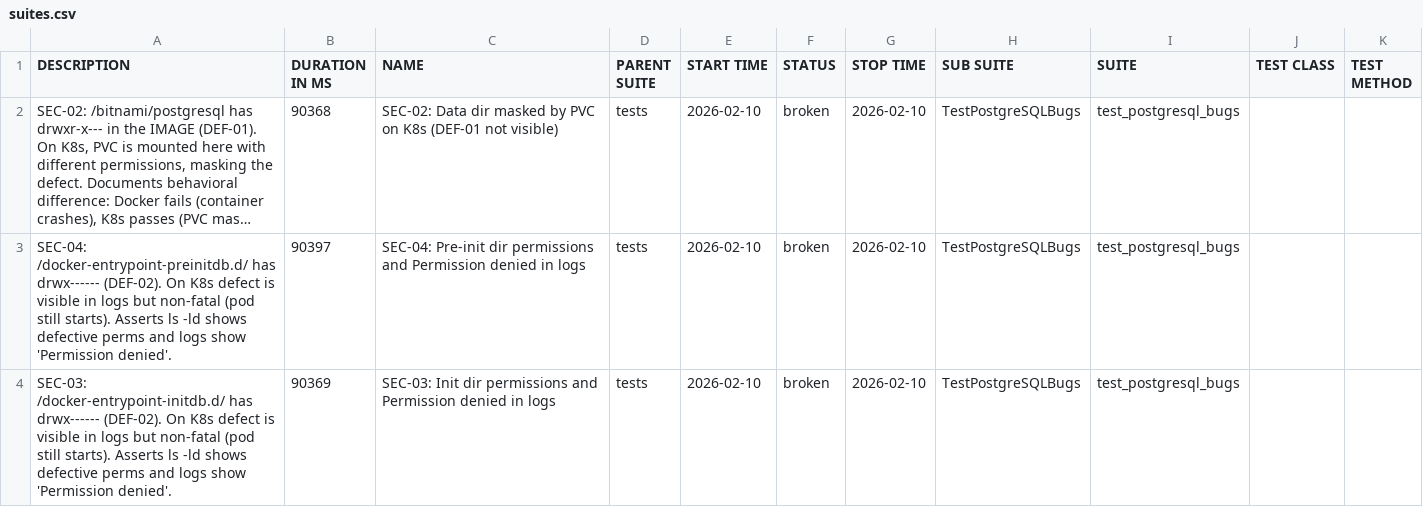
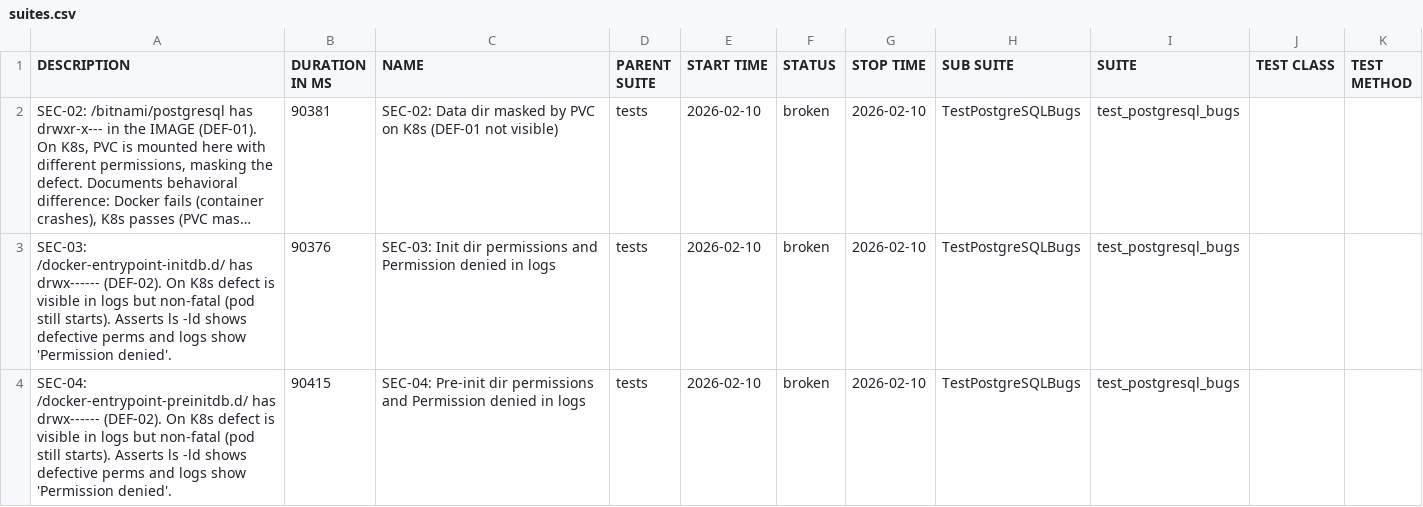
Before and after one commit to refeali-io/k8s-helm-image-validation, a CSV file: data/suites.csv, drawn as a sheet; long unchanged cells end in …; removed rows and columns are numbered as before the commit, all else as after; the diff names each change by its address in the sheet, - before the commit and + after, or states it on an @@ line.

```diff
--- a/data/suites.csv
+++ b/data/suites.csv
-B2 (DURATION IN MS): 90368
+B2 (DURATION IN MS): 90381
-row 3: SEC-04: /docker-entrypoint-preinitdb.d/ has drwx------ (DEF-02). On K8s defect is visible in logs but non-fatal (pod still starts). Asserts ls -ld shows defective perms and logs show 'Permission denied'. | 90397 | SEC-04: Pre-init dir permissions and Permission denied in logs | tests | 2026-02-10 | broken | 2026-02-10 | TestPostgreSQLBugs | test_postgresql_bugs
-B3 (DURATION IN MS): 90369
+B3 (DURATION IN MS): 90376
+row 4: SEC-04: /docker-entrypoint-preinitdb.d/ has drwx------ (DEF-02). On K8s defect is visible in logs but non-fatal (pod still starts). Asserts ls -ld shows defective perms and logs show 'Permission denied'. | 90415 | SEC-04: Pre-init dir permissions and Permission denied in logs | tests | 2026-02-10 | broken | 2026-02-10 | TestPostgreSQLBugs | test_postgresql_bugs
```
Also changed, not shown: data/behaviors.csv, 27 other files.
